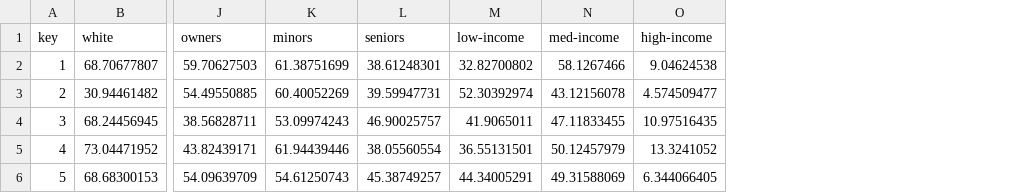
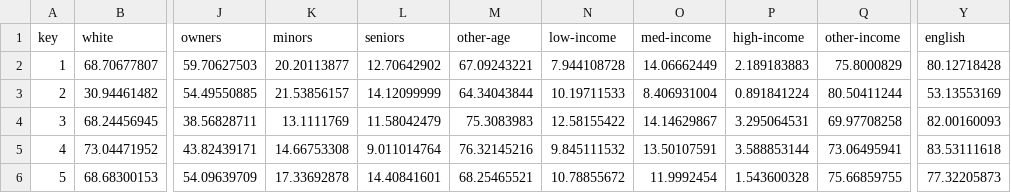
Before and after one commit to seattletimes/council-districts, a CSV file: csv/demo_data_percentages.csv, drawn as a sheet; only a part is shown, gaps mark what is left out; addresses are those after the commit; the diff covers the shown part only; the diff names each change by its address in the sheet, - before the commit and + after, or states it on an @@ line.

Commit message:
Take into account other categories in demographics

```diff
--- a/csv/demo_data_percentages.csv
+++ b/csv/demo_data_percentages.csv
+column M (other-age), rows 2-6: 67.09243221 | 64.34043844 | 75.3083983 | 76.32145216 | 68.25465521
+column Q (other-income), rows 2-6: 75.8000829 | 80.50411244 | 69.97708258 | 73.06495941 | 75.66859755
+column Y (english), rows 2-6: 80.12718428 | 53.13553169 | 82.00160093 | 83.53111618 | 77.32205873
-K2 (minors): 61.38751699
+K2 (minors): 20.20113877
-L2 (seniors): 38.61248301
+L2 (seniors): 12.70642902
-N2 (low-income): 32.82700802
+N2 (low-income): 7.944108728
-O2 (med-income): 58.1267466
+O2 (med-income): 14.06662449
-P2 (high-income): 9.04624538
+P2 (high-income): 2.189183883
-K3 (minors): 60.40052269
+K3 (minors): 21.53856157
-L3 (seniors): 39.59947731
+L3 (seniors): 14.12099999
-N3 (low-income): 52.30392974
+N3 (low-income): 10.19711533
-O3 (med-income): 43.12156078
+O3 (med-income): 8.406931004
-P3 (high-income): 4.574509477
+P3 (high-income): 0.891841224
-K4 (minors): 53.09974243
+K4 (minors): 13.1111769
-L4 (seniors): 46.90025757
+L4 (seniors): 11.58042479
-N4 (low-income): 41.9065011
+N4 (low-income): 12.58155422
-O4 (med-income): 47.11833455
+O4 (med-income): 14.14629867
-P4 (high-income): 10.97516435
+P4 (high-income): 3.295064531
-K5 (minors): 61.94439446
+K5 (minors): 14.66753308
-L5 (seniors): 38.05560554
+L5 (seniors): 9.011014764
-N5 (low-income): 36.55131501
+N5 (low-income): 9.845111532
-O5 (med-income): 50.12457979
+O5 (med-income): 13.50107591
-P5 (high-income): 13.3241052
+P5 (high-income): 3.588853144
-K6 (minors): 54.61250743
+K6 (minors): 17.33692878
-L6 (seniors): 45.38749257
+L6 (seniors): 14.40841601
-N6 (low-income): 44.34005291
+N6 (low-income): 10.78855672
-O6 (med-income): 49.31588069
+O6 (med-income): 11.9992454
-P6 (high-income): 6.344066405
+P6 (high-income): 1.543600328
```
Also changed, not shown: 15 edited cells elsewhere in this file, csv/demo_data_short.csv, 2 other files.
